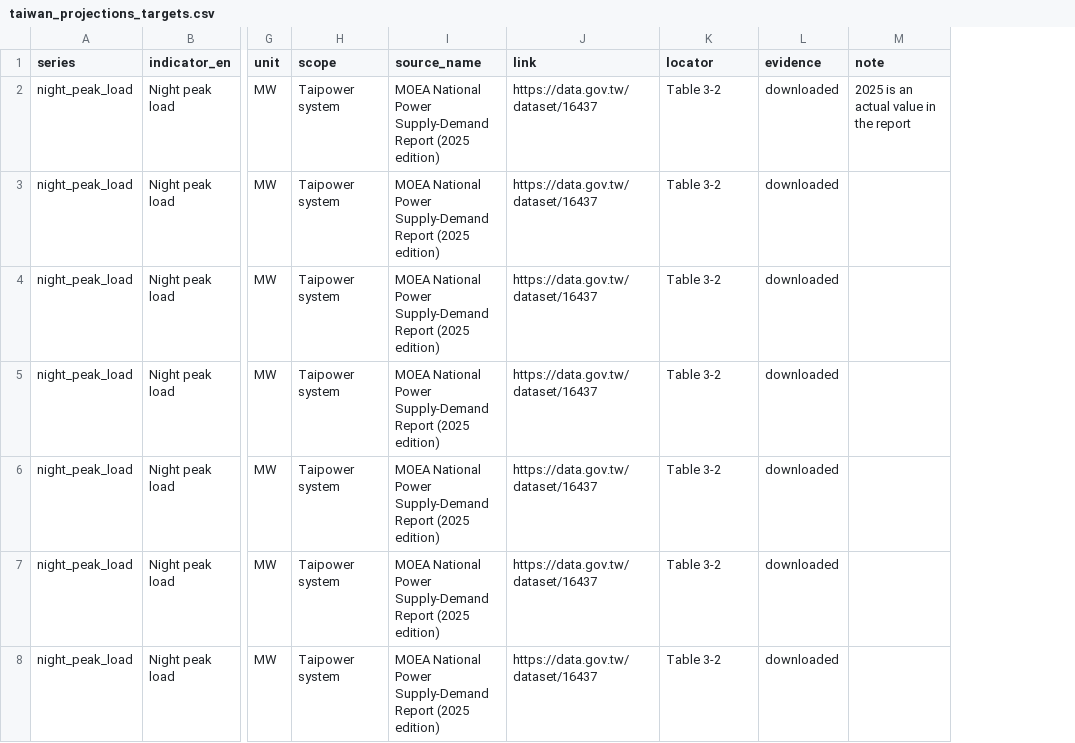
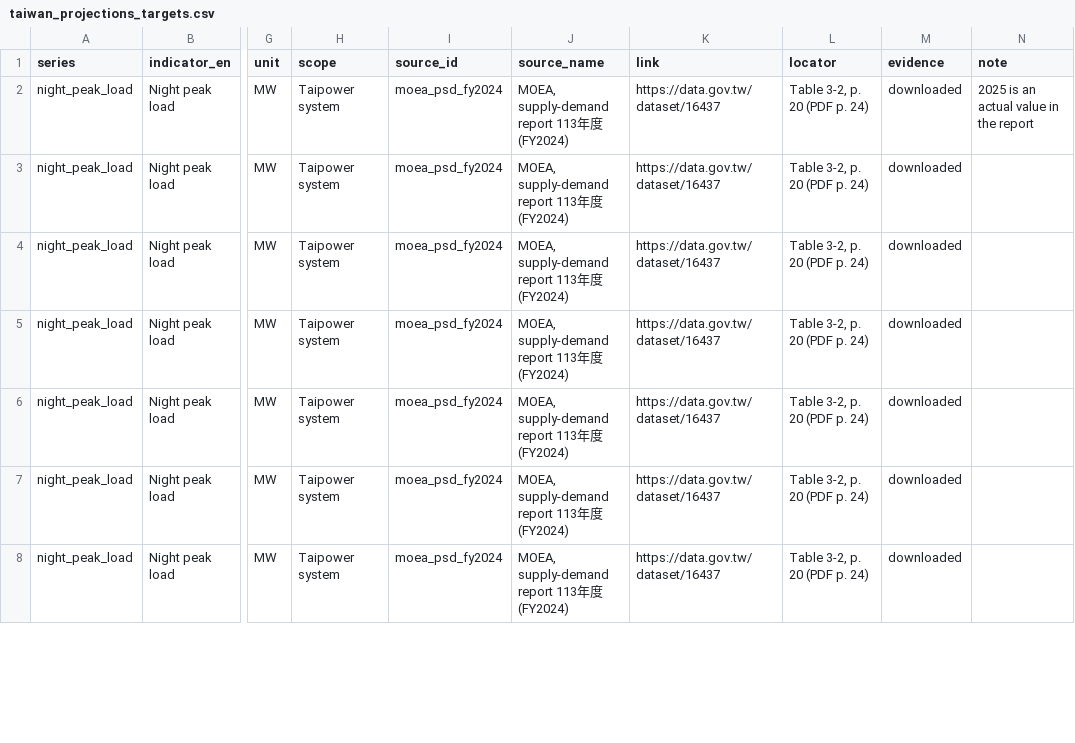
Before and after one commit to BartonChenTW/pypsa-earth, a CSV file: pypsa_tw/data/official/taiwan_projections_targets.csv, drawn as a sheet; only a part is shown, gaps mark what is left out; addresses are those after the commit; the diff covers the shown part only; the diff names each change by its address in the sheet, - before the commit and + after, or states it on an @@ line.

```diff
--- a/pypsa_tw/data/official/taiwan_projections_targets.csv
+++ b/pypsa_tw/data/official/taiwan_projections_targets.csv
+column I (source_id), rows 2-8: all moea_psd_fy2024
-J2:J8 (source_name): MOEA National Power Supply-Demand Report (2025 edition)
+J2:J8 (source_name): MOEA, supply-demand report 113年度 (FY2024)
-L2:L8 (locator): Table 3-2
+L2:L8 (locator): Table 3-2, p. 20 (PDF p. 24)
```
Also changed, not shown: 100 edited cells elsewhere in this file, pypsa_tw/data/taiwan_energy_catalog.csv, pypsa_tw/data/taiwan_key_facts.csv, 23 other files.
